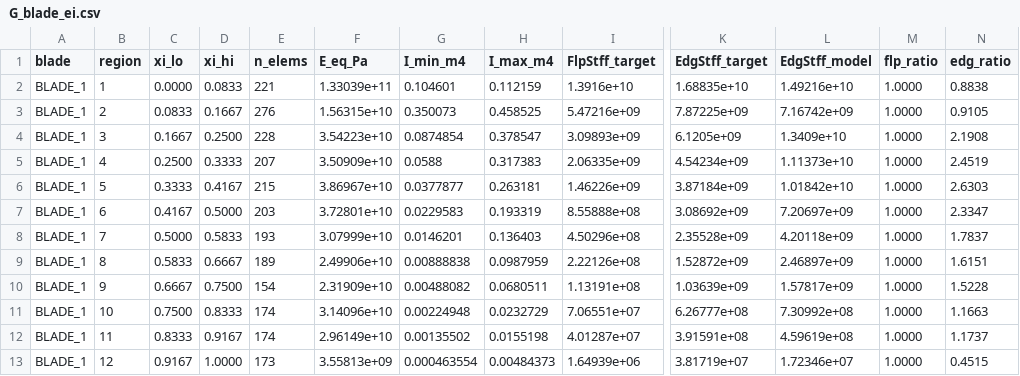
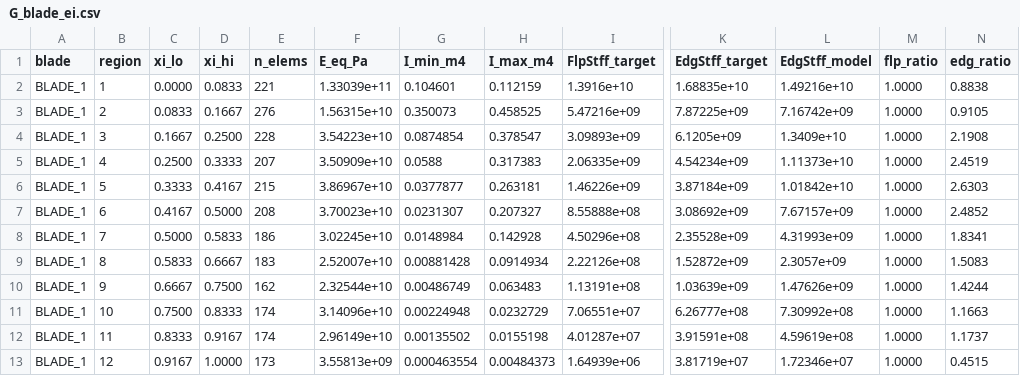
Before and after one commit to aryanghadage457-code/wind-turbine-structural-analyser, a CSV file: out/G_blade_ei.csv, drawn as a sheet; only a part is shown, gaps mark what is left out; the diff names each change by its address in the sheet, - before the commit and + after, or states it on an @@ line.

```diff
--- a/out/G_blade_ei.csv
+++ b/out/G_blade_ei.csv
-E7 (n_elems): 203
+E7 (n_elems): 208
-F7 (E_eq_Pa): 3.72801e+10
+F7 (E_eq_Pa): 3.70023e+10
-G7 (I_min_m4): 0.0229583
+G7 (I_min_m4): 0.0231307
-H7 (I_max_m4): 0.193319
+H7 (I_max_m4): 0.207327
-L7 (EdgStff_model): 7.20697e+09
+L7 (EdgStff_model): 7.67157e+09
-N7 (edg_ratio): 2.3347
+N7 (edg_ratio): 2.4852
-E8 (n_elems): 193
+E8 (n_elems): 186
-F8 (E_eq_Pa): 3.07999e+10
+F8 (E_eq_Pa): 3.02245e+10
-G8 (I_min_m4): 0.0146201
+G8 (I_min_m4): 0.0148984
-H8 (I_max_m4): 0.136403
+H8 (I_max_m4): 0.142928
-L8 (EdgStff_model): 4.20118e+09
+L8 (EdgStff_model): 4.31993e+09
-N8 (edg_ratio): 1.7837
+N8 (edg_ratio): 1.8341
-E9 (n_elems): 189
+E9 (n_elems): 183
-F9 (E_eq_Pa): 2.49906e+10
+F9 (E_eq_Pa): 2.52007e+10
-G9 (I_min_m4): 0.00888838
+G9 (I_min_m4): 0.00881428
-H9 (I_max_m4): 0.0987959
+H9 (I_max_m4): 0.0914934
-L9 (EdgStff_model): 2.46897e+09
+L9 (EdgStff_model): 2.3057e+09
-N9 (edg_ratio): 1.6151
+N9 (edg_ratio): 1.5083
-E10 (n_elems): 154
+E10 (n_elems): 162
-F10 (E_eq_Pa): 2.31909e+10
+F10 (E_eq_Pa): 2.32544e+10
-G10 (I_min_m4): 0.00488082
+G10 (I_min_m4): 0.00486749
-H10 (I_max_m4): 0.0680511
+H10 (I_max_m4): 0.063483
-L10 (EdgStff_model): 1.57817e+09
+L10 (EdgStff_model): 1.47626e+09
-N10 (edg_ratio): 1.5228
+N10 (edg_ratio): 1.4244
```
Also changed, not shown: 9 other files.
